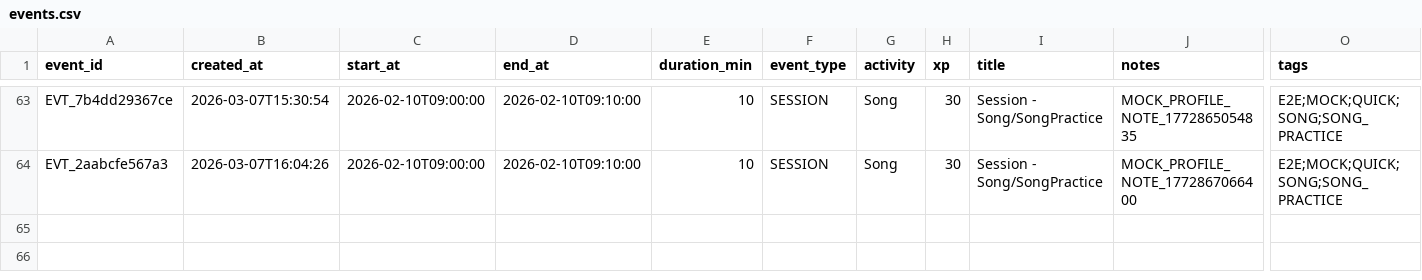
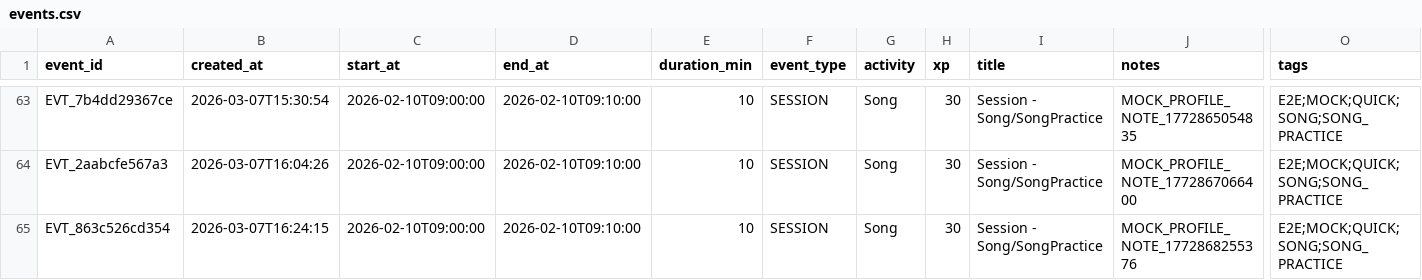
Before and after one commit to jy1559/BassOS, a CSV file: app/profiles/mock/realistic_mix_8w/data/events.csv, drawn as a sheet; only a part is shown, gaps mark what is left out; rows hold the shown columns only; the diff names each change by its address in the sheet, - before the commit and + after, or states it on an @@ line.

```diff
--- a/app/profiles/mock/realistic_mix_8w/data/events.csv
+++ b/app/profiles/mock/realistic_mix_8w/data/events.csv
+row 65: EVT_863c526cd354 | 2026-03-07T16:24:15 | 2026-02-10T09:00:00 | 2026-02-10T09:10:00 | 10 | SESSION | Song | 30 | Session - Song/SongPractice | MOCK_PROFILE_NOTE_1772868255376 | E2E;MOCK;QUICK;SONG;SONG_PRACTICE
```
Also changed, not shown: app/data/quests.csv, app/data/record_posts.csv, 10 other files.
